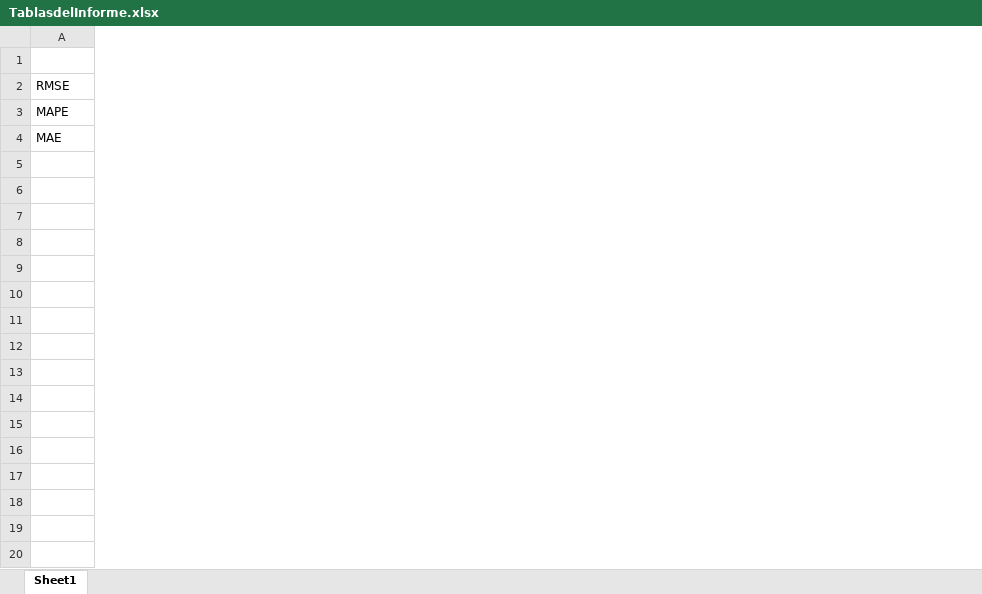
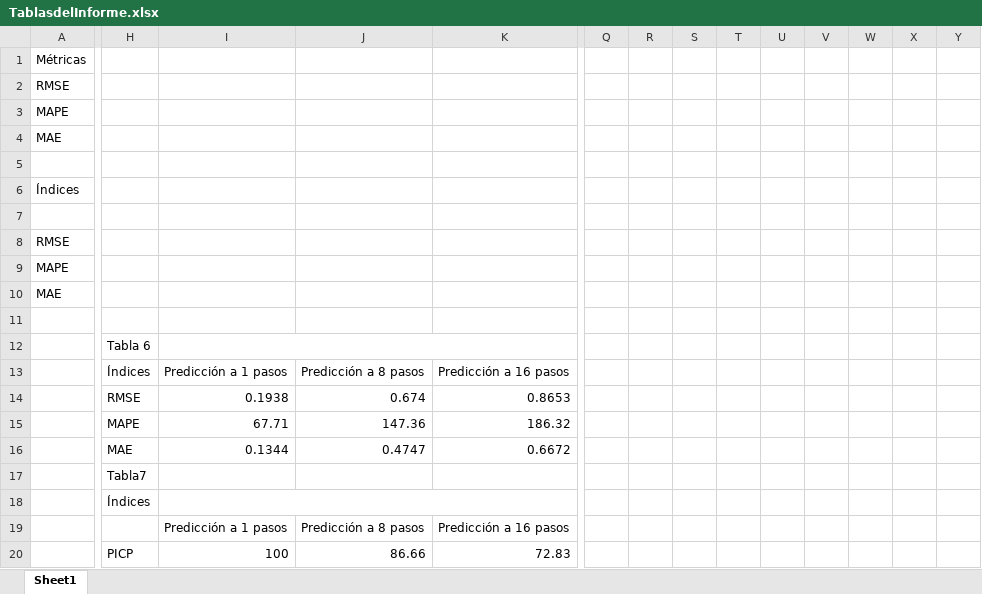
Before and after one commit to EliasObreque/EL7012-Tarea1, an Excel workbook: TablasLatex/TablasdelInforme.xlsx, sheet Sheet1, drawn as a sheet; only a part is shown, gaps mark what is left out; values as stored, in another font and other column widths than the file's, no borders; rows hold the shown columns only; the diff covers the shown part only; the diff names each change by its address in the sheet, - before the commit and + after, or states it on an @@ line.

Commit message:
Prueba

```diff
--- a/TablasLatex/TablasdelInforme.xlsx (sheet Sheet1)
+++ b/TablasLatex/TablasdelInforme.xlsx (sheet Sheet1)
+column H, empty
+column I, empty
+column J, empty
+column K, empty
+column Q, empty
+column R, empty
+column S, empty
+column T, empty
+column U, empty
+column V, empty
+column W, empty
+column X, empty
+column Y, empty
-A1: (empty)
+A1: Métricas
+row 5: (empty)
+row 6: Índices
+row 7: (empty)
+row 8: RMSE
+row 9: MAPE
+row 10: MAE
+row 11: (empty)
+row 12:  | Tabla 6
+row 13:  | Índices | Predicción a 1 pasos | Predicción a 8 pasos | Predicción a 16 pasos
+row 14:  | RMSE | 0.1938 | 0.674 | 0.8653
+row 15:  | MAPE | 67.71 | 147.36 | 186.32
+row 16:  | MAE | 0.1344 | 0.4747 | 0.6672
+row 17:  | Tabla7
+row 18:  | Índices
+row 19:  |  | Predicción a 1 pasos | Predicción a 8 pasos | Predicción a 16 pasos
+row 20:  | PICP | 100 | 86.66 | 72.83
```
Also changed, not shown: 39 added rows and 16 added columns elsewhere in this sheet, 2 other files.
